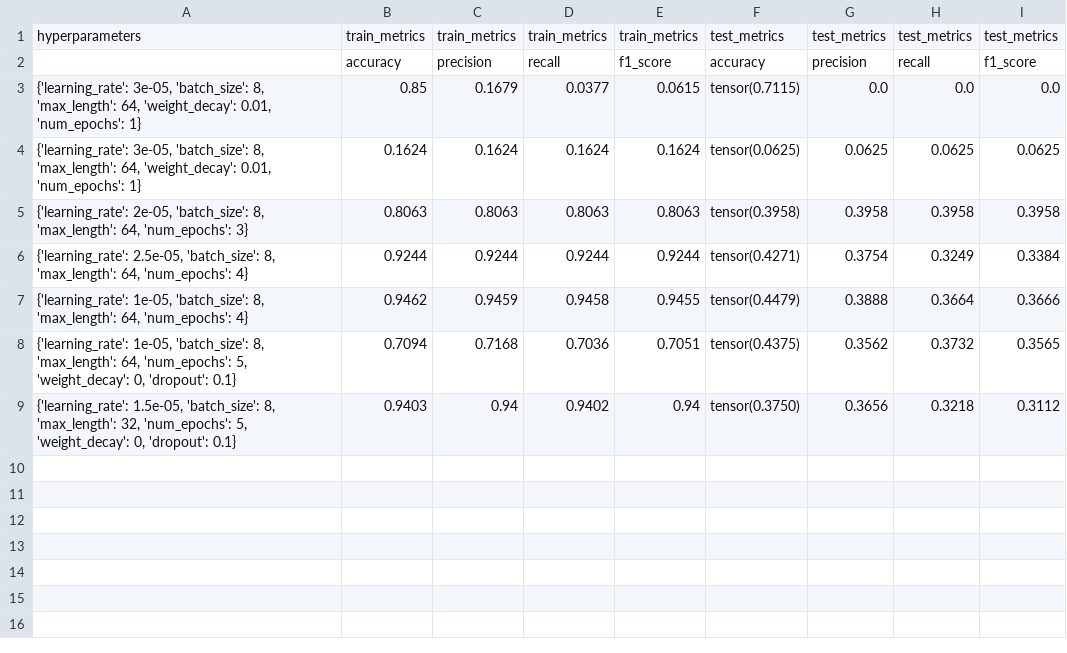
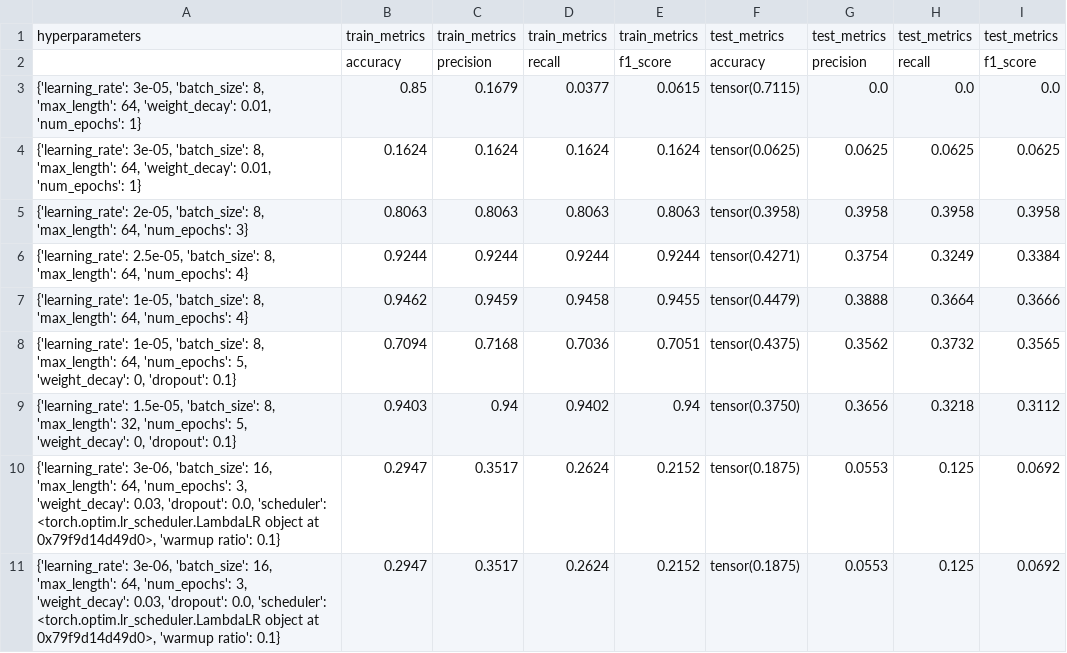
Before and after one commit to xDwake/HVD-AI-model, a CSV file: ALBERT_training_and_test_metrics_2000.csv, drawn as a sheet; the diff names each change by its address in the sheet, - before the commit and + after, or states it on an @@ line.

Commit message:
Add hyperparameters metrics file

```diff
--- a/ALBERT_training_and_test_metrics_2000.csv
+++ b/ALBERT_training_and_test_metrics_2000.csv
+row 10: {'learning_rate': 3e-06, 'batch_size': 16, 'max_length': 64, 'num_epochs': 3, 'weight_decay': 0.03, 'dropout': 0.0, 'scheduler': <torch.optim.lr_scheduler.LambdaLR object at 0x79f9d14d49d0>, 'warmup ratio': 0.1} | 0.2947 | 0.3517 | 0.2624 | 0.2152 | tensor(0.1875) | 0.0553 | 0.125 | 0.0692
+row 11: {'learning_rate': 3e-06, 'batch_size': 16, 'max_length': 64, 'num_epochs': 3, 'weight_decay': 0.03, 'dropout': 0.0, 'scheduler': <torch.optim.lr_scheduler.LambdaLR object at 0x79f9d14d49d0>, 'warmup ratio': 0.1} | 0.2947 | 0.3517 | 0.2624 | 0.2152 | tensor(0.1875) | 0.0553 | 0.125 | 0.0692
```
